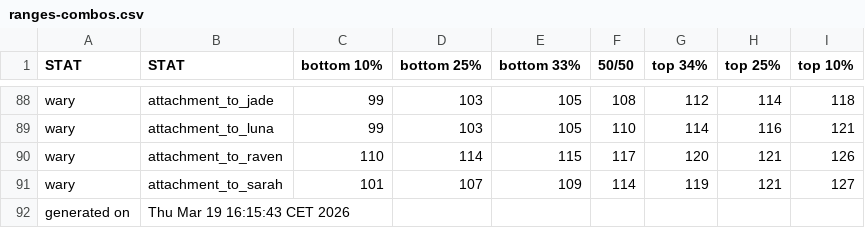
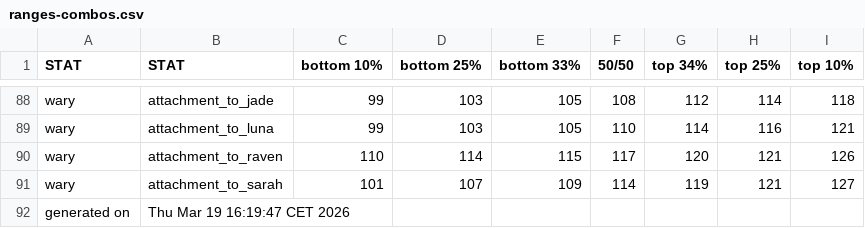
Before and after one commit to benjaminrosenbaum/benjaminrosenbaum.github.io, a CSV file: stats/shoshana/ranges-combos.csv, drawn as a sheet; only a part is shown, gaps mark what is left out.

Commit message:
new the-first-change stats

```diff
--- a/stats/shoshana/ranges-combos.csv
+++ b/stats/shoshana/ranges-combos.csv
@@ -91,2 +91,2 @@ wary,attachment_to_raven,110,114,115,117,120,121,126
 wary,attachment_to_sarah,101,107,109,114,119,121,127
-generated on,Thu Mar 19 16:15:43 CET 2026
+generated on,Thu Mar 19 16:19:47 CET 2026
```
Also changed, not shown: stats/shoshana/ranges.csv, 4 other files.
